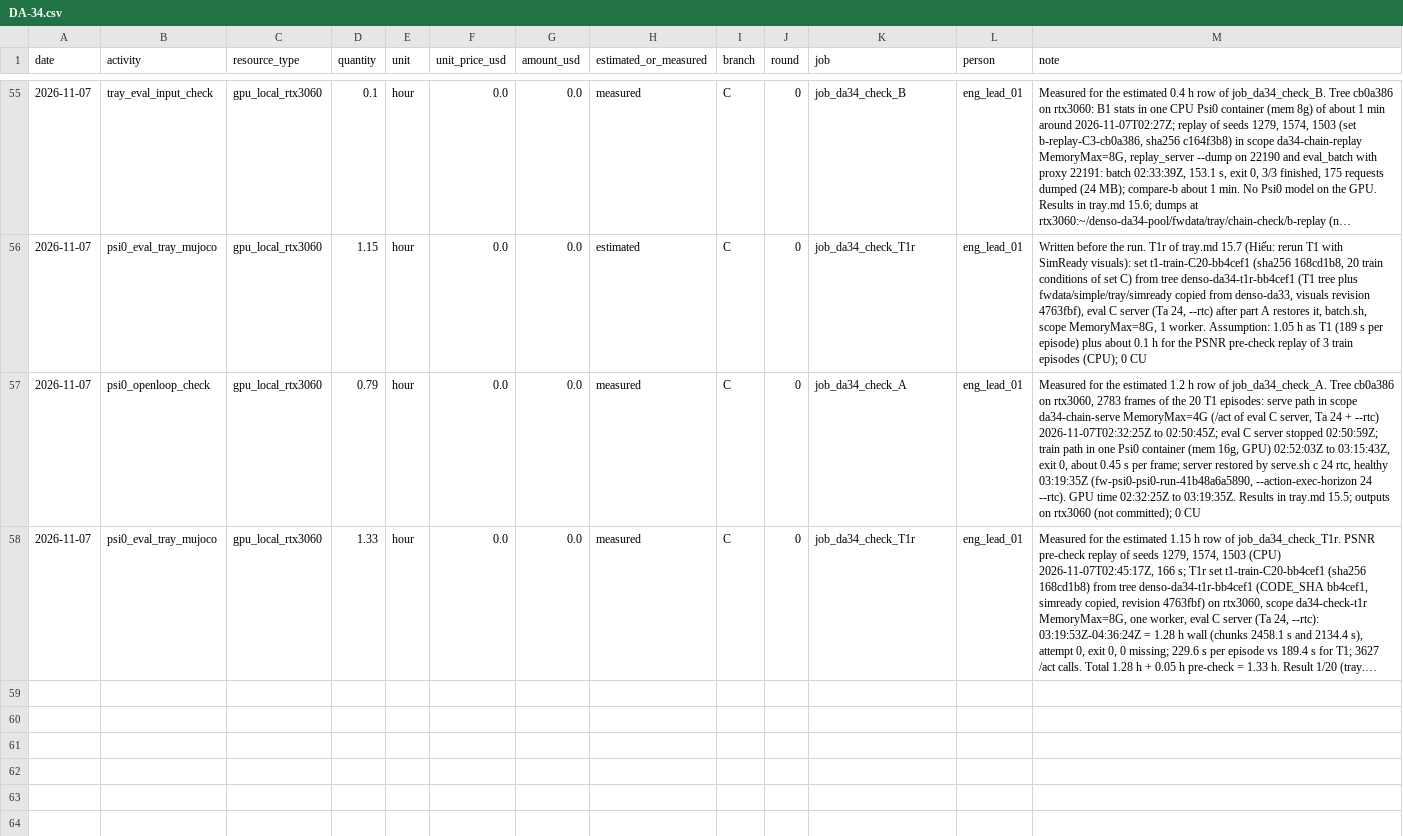
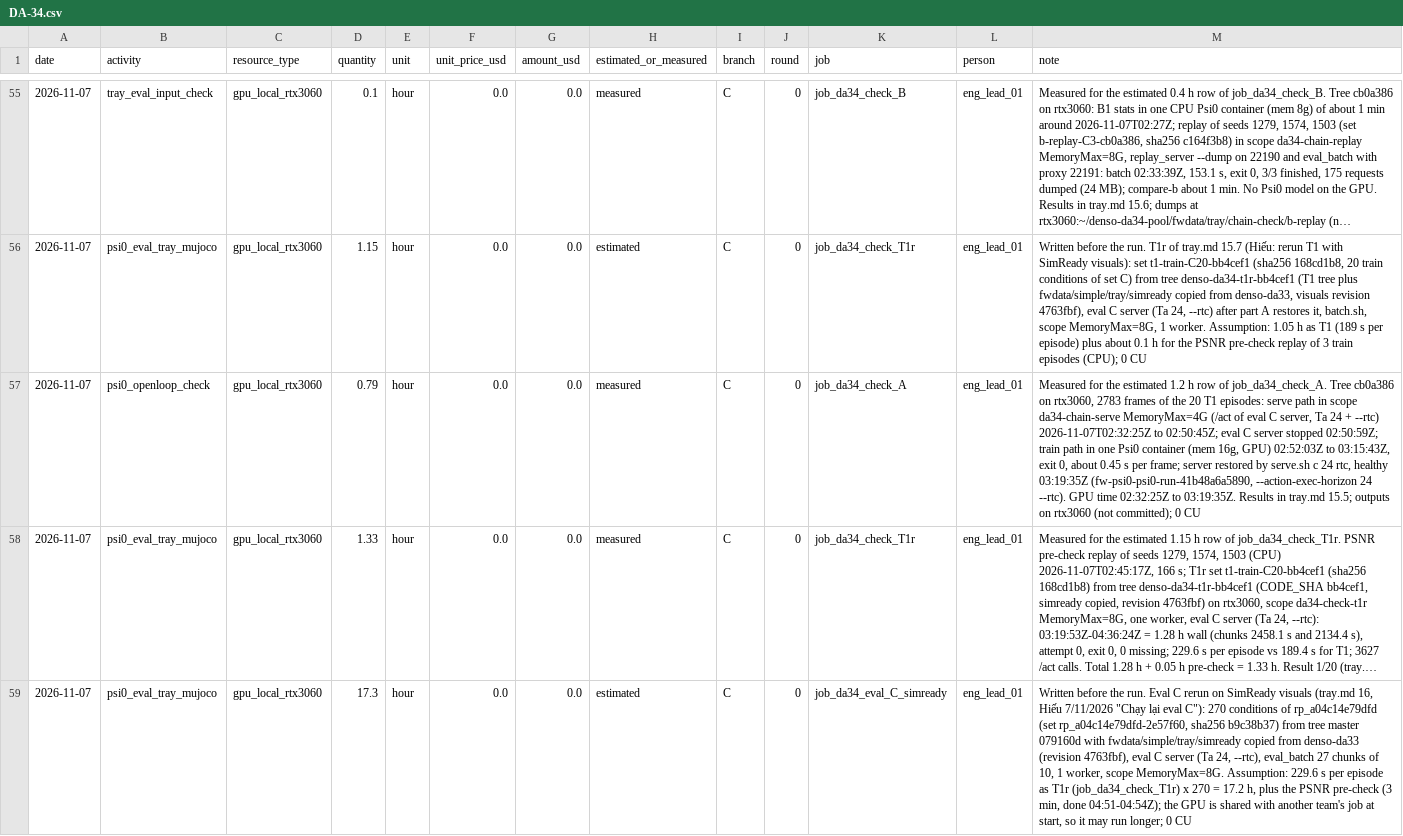
Before and after one commit to hiwe0305/denso-challenge, a CSV file: docs/g0/ledger/DA-34.csv, drawn as a sheet; only a part is shown, gaps mark what is left out; long unchanged cells end in …; the diff names each change by its address in the sheet, - before the commit and + after, or states it on an @@ line.

```diff
--- a/docs/g0/ledger/DA-34.csv
+++ b/docs/g0/ledger/DA-34.csv
+row 59: 2026-11-07 | psi0_eval_tray_mujoco | gpu_local_rtx3060 | 17.3 | hour | 0.0 | 0.0 | estimated | C | 0 | job_da34_eval_C_simready | eng_lead_01 | Written before the run. Eval C rerun on SimReady visuals (tray.md 16, Hiếu 7/11/2026 "Chạy lại eval C"): 270 conditions of rp_a04c14e79dfd (set rp_a04c14e79dfd-2e57f60, sha256 b9c38b37) from tree master 079160d with fwdata/simple/tray/simready copied from denso-da33 (revision 4763fbf), eval C server (Ta 24, --rtc), eval_batch 27 chunks of 10, 1 worker, scope MemoryMax=8G. Assumption: 229.6 s per episode as T1r (job_da34_check_T1r) x 270 = 17.2 h, plus the PSNR pre-check (3 min, done 04:51-04:54Z); the GPU is shared with another team's job at start, so it may run longer; 0 CU
```
Also changed, not shown: 2 other files.
